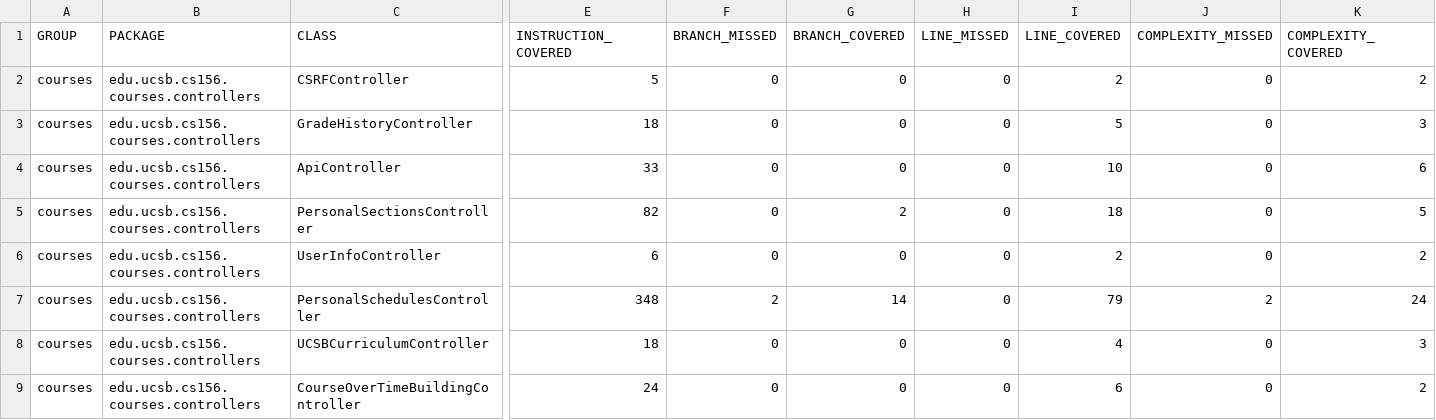
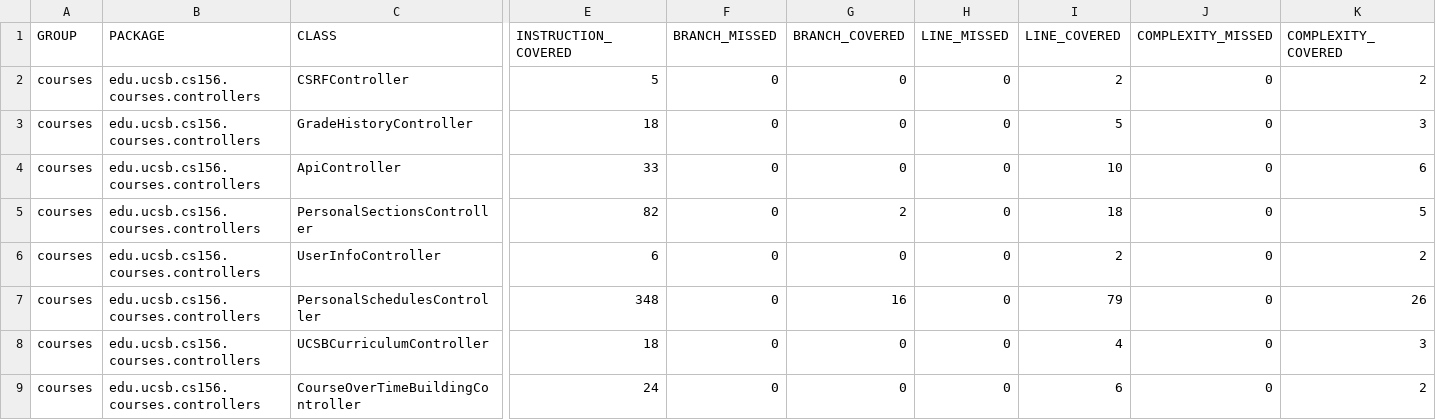
Before and after one commit to ucsb-cs156-f24/proj-courses-f24-01, a CSV file: jacoco/jacoco.csv, drawn as a sheet; only a part is shown, gaps mark what is left out; the diff names each change by its address in the sheet, - before the commit and + after, or states it on an @@ line.

```diff
--- a/jacoco/jacoco.csv
+++ b/jacoco/jacoco.csv
-F7 (BRANCH_MISSED): 2
+F7 (BRANCH_MISSED): 0
-G7 (BRANCH_COVERED): 14
+G7 (BRANCH_COVERED): 16
-J7 (COMPLEXITY_MISSED): 2
+J7 (COMPLEXITY_MISSED): 0
-K7 (COMPLEXITY_COVERED): 24
+K7 (COMPLEXITY_COVERED): 26
```
Also changed, not shown: 7 other files.
